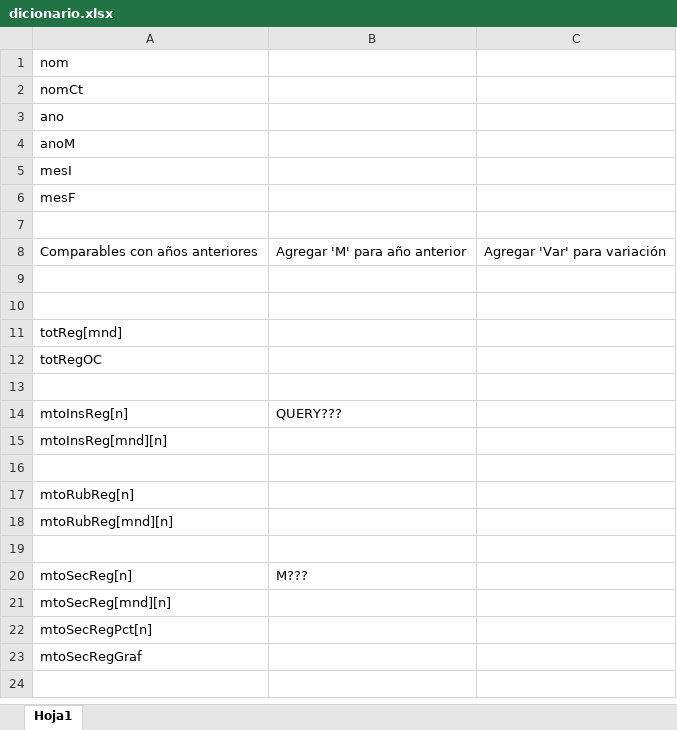
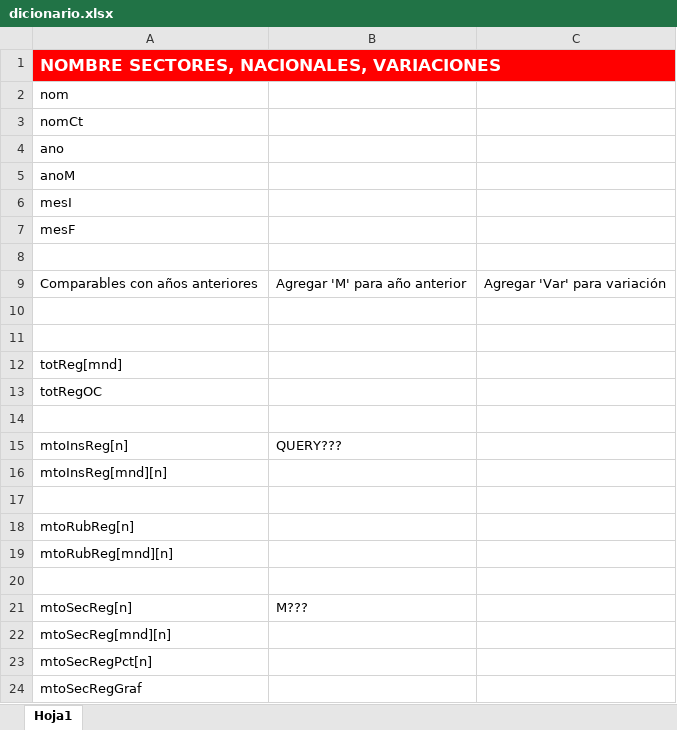
Before and after one commit to hecgarri/pyreportgen_dccp, an Excel workbook: dicionario.xlsx, sheet Hoja1, drawn as a sheet; values as stored, in another font and other column widths than the file's, no borders; the diff names each change by its address in the sheet, - before the commit and + after, or states it on an @@ line.

```diff
--- a/dicionario.xlsx (sheet Hoja1)
+++ b/dicionario.xlsx (sheet Hoja1)
+row 1: NOMBRE SECTORES, NACIONALES, VARIACIONES
```
Also changed, not shown: 24 other files.
